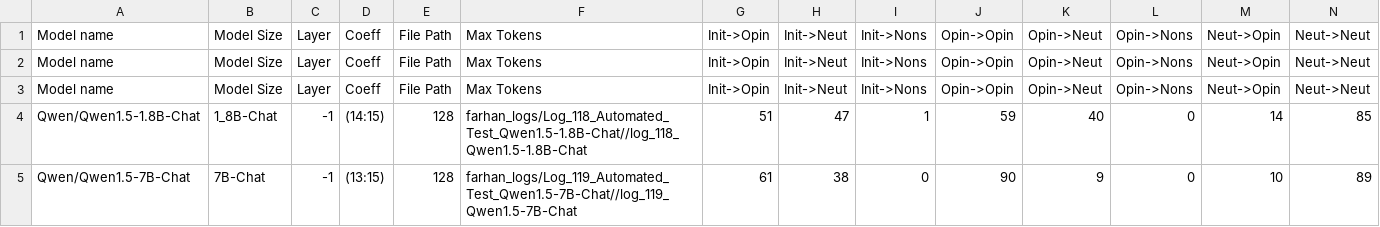
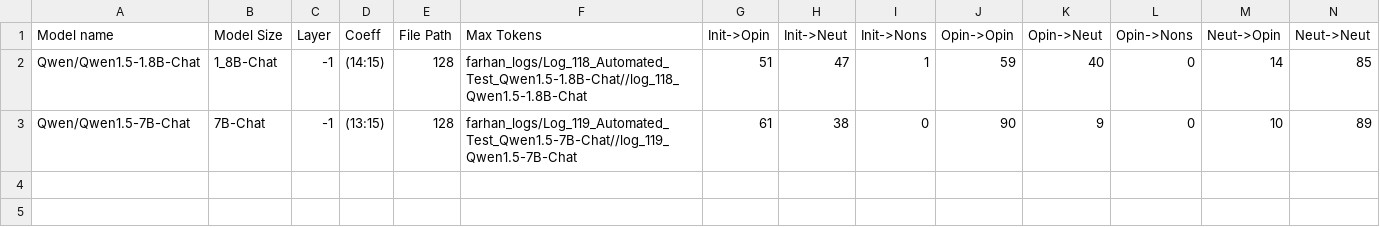
Before and after one commit to oninvis/Algoverse_Mech_Interp, a CSV file: experiments/farhan_logs/Better_Coeff_tests.csv, drawn as a sheet; only a part is shown; rows hold the shown columns only; the diff names each change by its address in the sheet, - before the commit and + after, or states it on an @@ line.

Commit message:
Save Interrupted Experiments

```diff
--- a/experiments/farhan_logs/Better_Coeff_tests.csv
+++ b/experiments/farhan_logs/Better_Coeff_tests.csv
-row 2: Model name | Model Size | Layer | Coeff | File Path | Max Tokens | Init->Opin | Init->Neut | Init->Nons | Opin->Opin | Opin->Neut | Opin->Nons | Neut->Opin | Neut->Neut
-row 3: Model name | Model Size | Layer | Coeff | File Path | Max Tokens | Init->Opin | Init->Neut | Init->Nons | Opin->Opin | Opin->Neut | Opin->Nons | Neut->Opin | Neut->Neut
```
Also changed, not shown: 6 other files.
